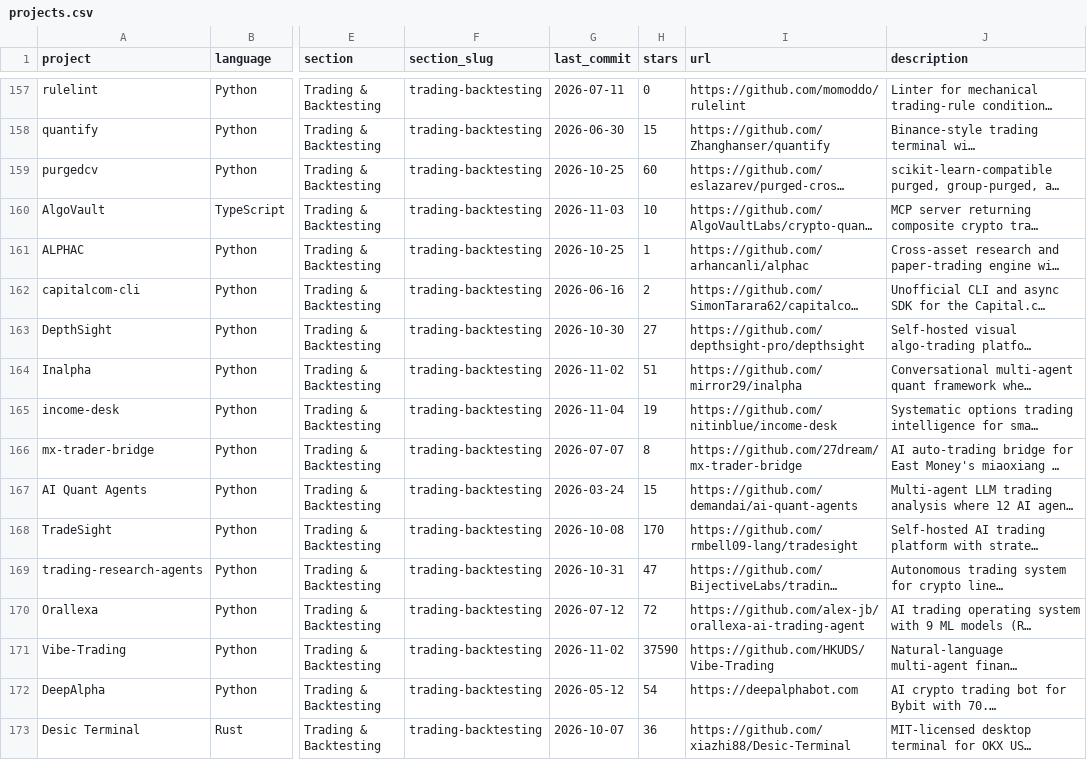
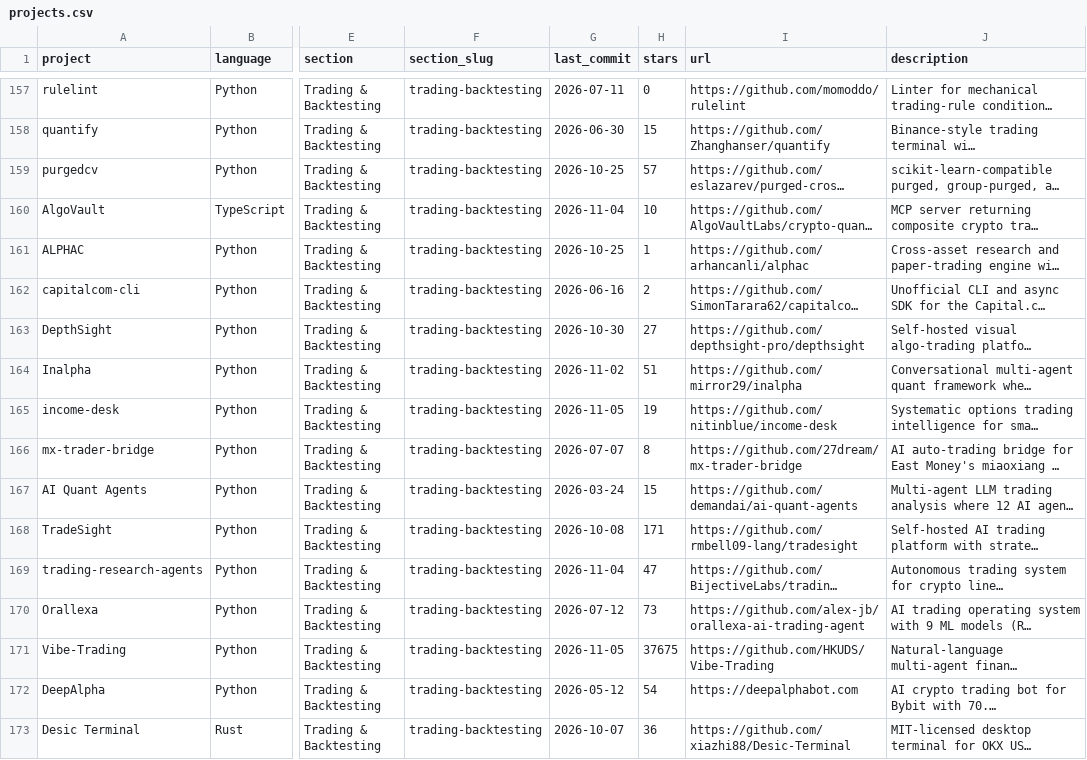
Before and after one commit to tomdonald/awesome-quant2, a CSV file: projects.csv, drawn as a sheet; only a part is shown, gaps mark what is left out; long unchanged cells end in …; the diff covers the shown part only; the diff names each change by its address in the sheet, - before the commit and + after, or states it on an @@ line.

```diff
--- a/projects.csv
+++ b/projects.csv
-H159 (stars): 60
+H159 (stars): 57
-G160 (last_commit): 2026-11-03
+G160 (last_commit): 2026-11-04
-G165 (last_commit): 2026-11-04
+G165 (last_commit): 2026-11-05
-H168 (stars): 170
+H168 (stars): 171
-G169 (last_commit): 2026-10-31
+G169 (last_commit): 2026-11-04
-H170 (stars): 72
+H170 (stars): 73
-G171 (last_commit): 2026-11-02
+G171 (last_commit): 2026-11-05
-H171 (stars): 37590
+H171 (stars): 37675
```
Also changed, not shown: 188 edited cells elsewhere in this file, 1 other file.
